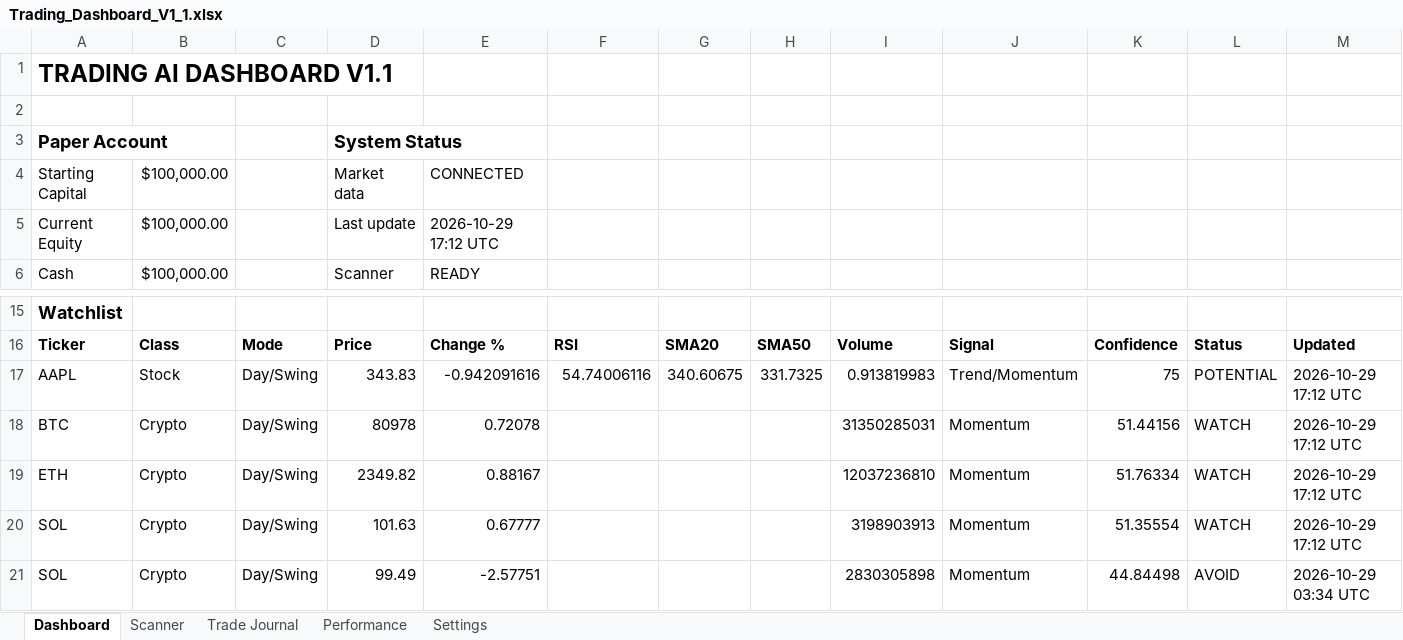
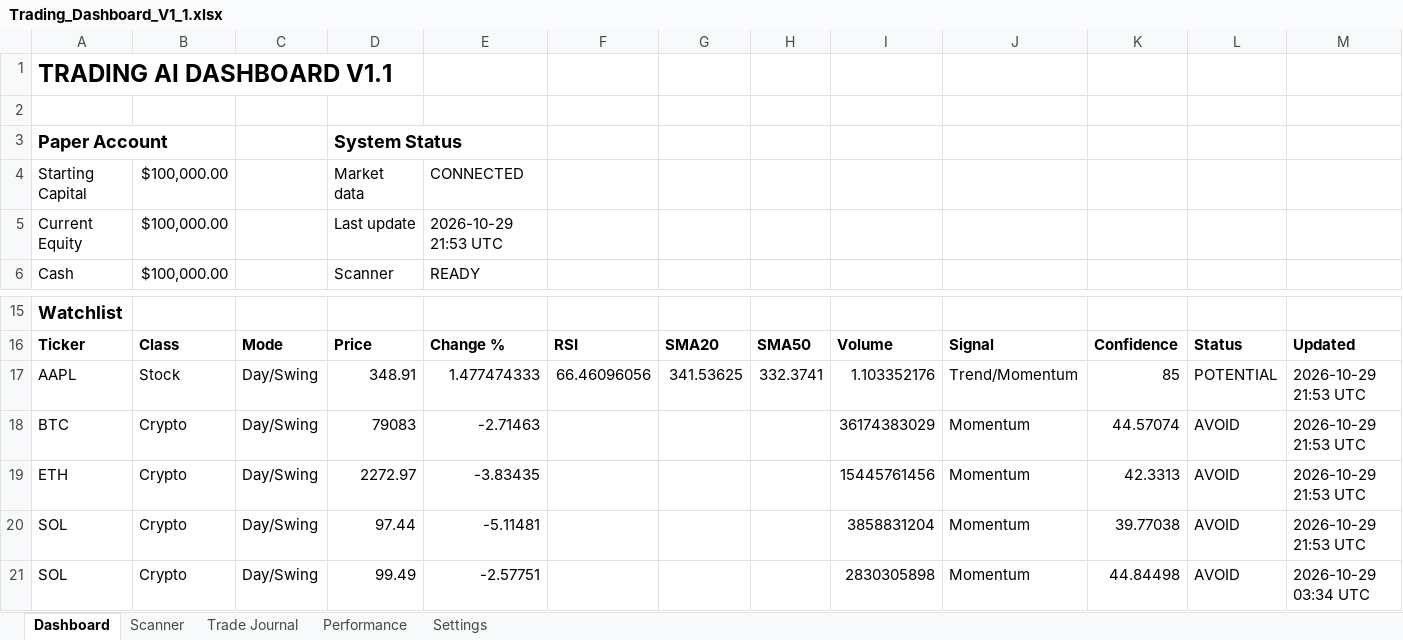
Before and after one commit to Miledy31/TRADING-AI-AGENT, an Excel workbook: Trading_Dashboard_V1_1.xlsx, sheet Dashboard, drawn as a sheet; only a part is shown, gaps mark what is left out; values as stored, in another font and other column widths than the file's, no borders; table styles not drawn; the diff names each change by its address in the sheet, - before the commit and + after, or states it on an @@ line.

```diff
--- a/Trading_Dashboard_V1_1.xlsx (sheet Dashboard)
+++ b/Trading_Dashboard_V1_1.xlsx (sheet Dashboard)
-E5: 2026-10-29 17:12 UTC
+E5: 2026-10-29 21:53 UTC
-D17: 343.83
+D17: 348.91
-E17: -0.942091616
+E17: 1.477474333
-F17: 54.74006116
+F17: 66.46096056
-G17: 340.60675
+G17: 341.53625
-H17: 331.7325
+H17: 332.3741
-I17: 0.913819983
+I17: 1.103352176
-K17: 75
+K17: 85
-M17:M20: 2026-10-29 17:12 UTC
+M17:M20: 2026-10-29 21:53 UTC
-D18: 80978
+D18: 79083
-E18: 0.72078
+E18: -2.71463
-I18: 31350285031
+I18: 36174383029
-K18: 51.44156
+K18: 44.57074
-L18:L20: WATCH
+L18:L20: AVOID
-D19: 2349.82
+D19: 2272.97
-E19: 0.88167
+E19: -3.83435
-I19: 12037236810
+I19: 15445761456
-K19: 51.76334
+K19: 42.3313
-D20: 101.63
+D20: 97.44
-E20: 0.67777
+E20: -5.11481
-I20: 3198903913
+I20: 3858831204
-K20: 51.35554
+K20: 39.77038
```
Also changed, not shown: sheet Scanner.
